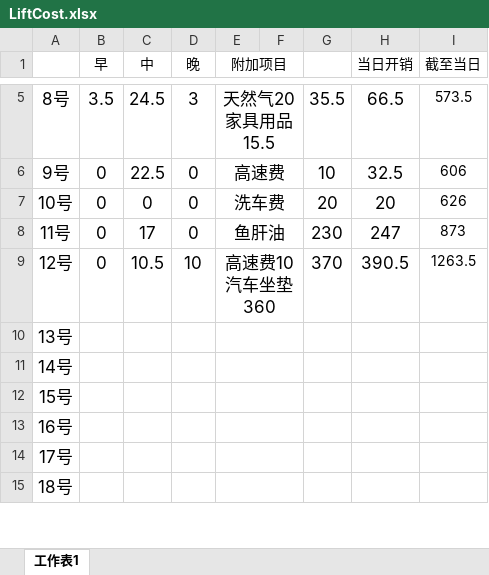
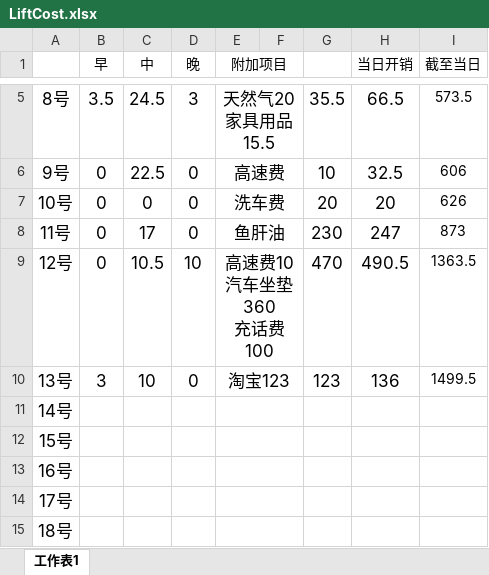
Before and after one commit to ankai1/LiftCost, an Excel workbook: LiftCost.xlsx, sheet 工作表1, drawn as a sheet; only a part is shown, gaps mark what is left out; values as stored, in another font and other column widths than the file's, no borders; ↵ is a line break in a cell; the diff names each change by its address in the sheet, - before the commit and + after, or states it on an @@ line.

Commit message:
12.13

```diff
--- a/LiftCost.xlsx (sheet 工作表1)
+++ b/LiftCost.xlsx (sheet 工作表1)
-E9 (附加项目): 高速费10 ↵ 汽车坐垫360
+E9 (附加项目): 高速费10 ↵ 汽车坐垫360 ↵ 充话费100
-G9: 370
+G9: 470
-H9 (当日开销): 390.5
+H9 (当日开销): 490.5
-I9 (截至当日): 1263.5
+I9 (截至当日): 1363.5
-B10 (早): (empty)
+B10 (早): 3
-C10 (中): (empty)
+C10 (中): 10
-D10 (晚): (empty)
+D10 (晚): 0
-E10 (附加项目): (empty)
+E10 (附加项目): 淘宝123
-G10: (empty)
+G10: 123
-H10 (当日开销): (empty)
+H10 (当日开销): 136
-I10 (截至当日): (empty)
+I10 (截至当日): 1499.5
```
